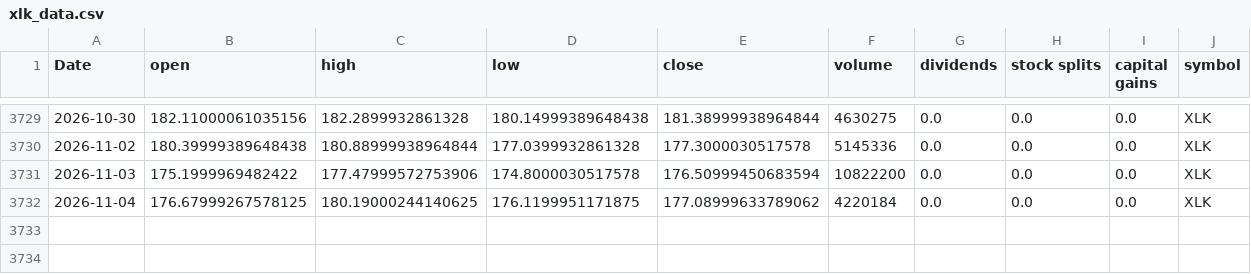
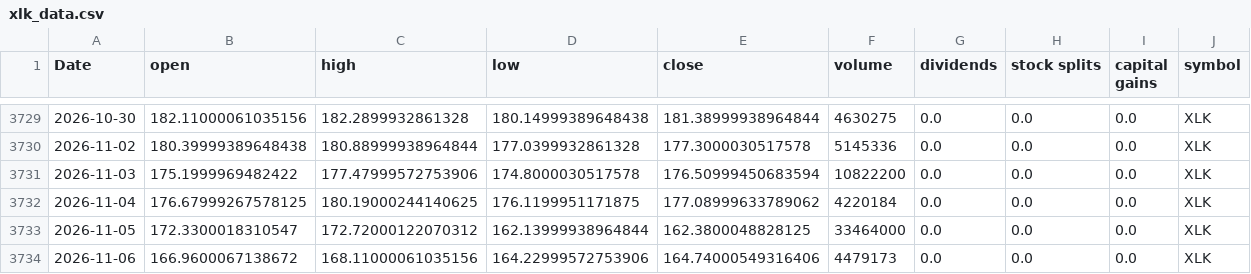
Before and after one commit to Akishai18/SignalM, a CSV file: data/sectors/xlk_data.csv, drawn as a sheet; only a part is shown, gaps mark what is left out.

```diff
--- a/data/sectors/xlk_data.csv
+++ b/data/sectors/xlk_data.csv
@@ -3732 +3732,3 @@ Date,open,high,low,close,volume,dividends,stock splits,capital gains,symbol
 2026-11-04,176.67999267578125,180.19000244140625,176.1199951171875,177.08999633789062,4220184,0.0,0.0,0.0,XLK
+2026-11-05,172.3300018310547,172.72000122070312,162.13999938964844,162.3800048828125,33464000,0.0,0.0,0.0,XLK
+2026-11-06,166.9600067138672,168.11000061035156,164.22999572753906,164.74000549316406,4479173,0.0,0.0,0.0,XLK
```
Also changed, not shown: data/sectors/xlc_data.csv, data/sectors/xle_data.csv, 46 other files.
